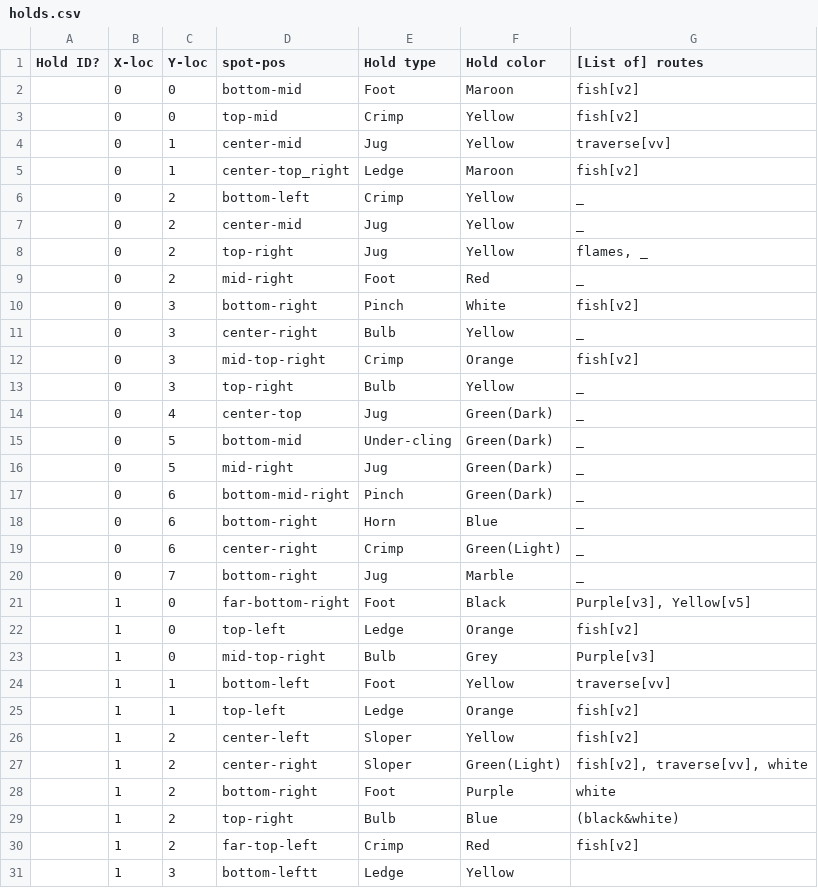
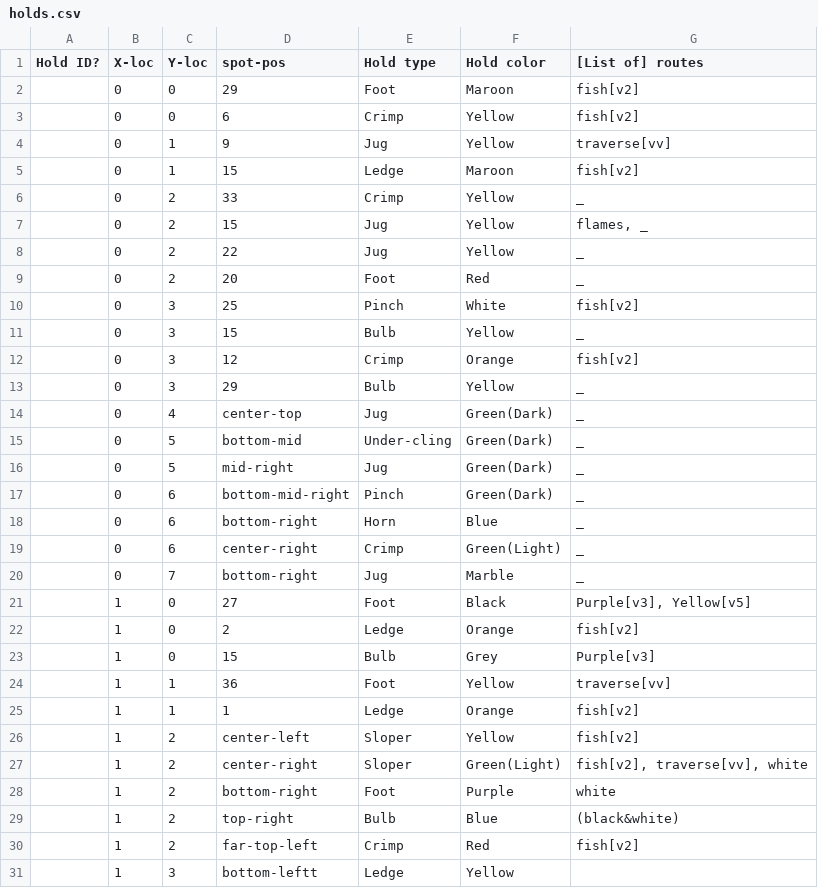
Before and after one commit to KadenFranklin/rockwall, a CSV file: holds.csv, drawn as a sheet; only a part is shown.

Commit message:
more diagrams
improving data entry capabilities

```diff
--- a/holds.csv
+++ b/holds.csv
@@ -1,14 +1,14 @@
 Hold ID?,X-loc,Y-loc,spot-pos,Hold type ,Hold color,[List of] routes
-,0,0,bottom-mid,Foot,Maroon,fish[v2]
-,0,0,top-mid,Crimp,Yellow,fish[v2]
-,0,1,center-mid,Jug,Yellow,traverse[vv]
-,0,1,center-top_right,Ledge,Maroon,fish[v2]
-,0,2,bottom-left,Crimp,Yellow,_
-,0,2,center-mid,Jug,Yellow,_
-,0,2,top-right,Jug,Yellow,"flames, _"
-,0,2,mid-right,Foot,Red,_
-,0,3,bottom-right,Pinch,White,fish[v2]
-,0,3,center-right,Bulb,Yellow,_
-,0,3,mid-top-right,Crimp,Orange,fish[v2]
-,0,3,top-right,Bulb,Yellow,_
+,0,0,29,Foot,Maroon,fish[v2]
+,0,0,6,Crimp,Yellow,fish[v2]
+,0,1,9,Jug,Yellow,traverse[vv]
+,0,1,15,Ledge,Maroon,fish[v2]
+,0,2,33,Crimp,Yellow,_
+,0,2,15,Jug,Yellow,"flames, _"
+,0,2,22,Jug,Yellow,_
+,0,2,20,Foot,Red,_
+,0,3,25,Pinch,White,fish[v2]
+,0,3,15,Bulb,Yellow,_
+,0,3,12,Crimp,Orange,fish[v2]
+,0,3,29,Bulb,Yellow,_
 ,0,4,center-top,Jug,Green(Dark),_
@@ -20,7 +20,7 @@
 ,0,7,bottom-right,Jug,Marble,_
-,1,0,far-bottom-right,Foot,Black,"Purple[v3], Yellow[v5]"
-,1,0,top-left,Ledge,Orange,fish[v2]
-,1,0,mid-top-right,Bulb,Grey,Purple[v3]
-,1,1,bottom-left,Foot,Yellow,traverse[vv]
-,1,1,top-left,Ledge,Orange,fish[v2]
+,1,0,27,Foot,Black,"Purple[v3], Yellow[v5]"
+,1,0,2,Ledge,Orange,fish[v2]
+,1,0,15,Bulb,Grey,Purple[v3]
+,1,1,36,Foot,Yellow,traverse[vv]
+,1,1,1,Ledge,Orange,fish[v2]
 ,1,2,center-left,Sloper,Yellow,fish[v2]
```
Also changed, not shown: 7 other files.
